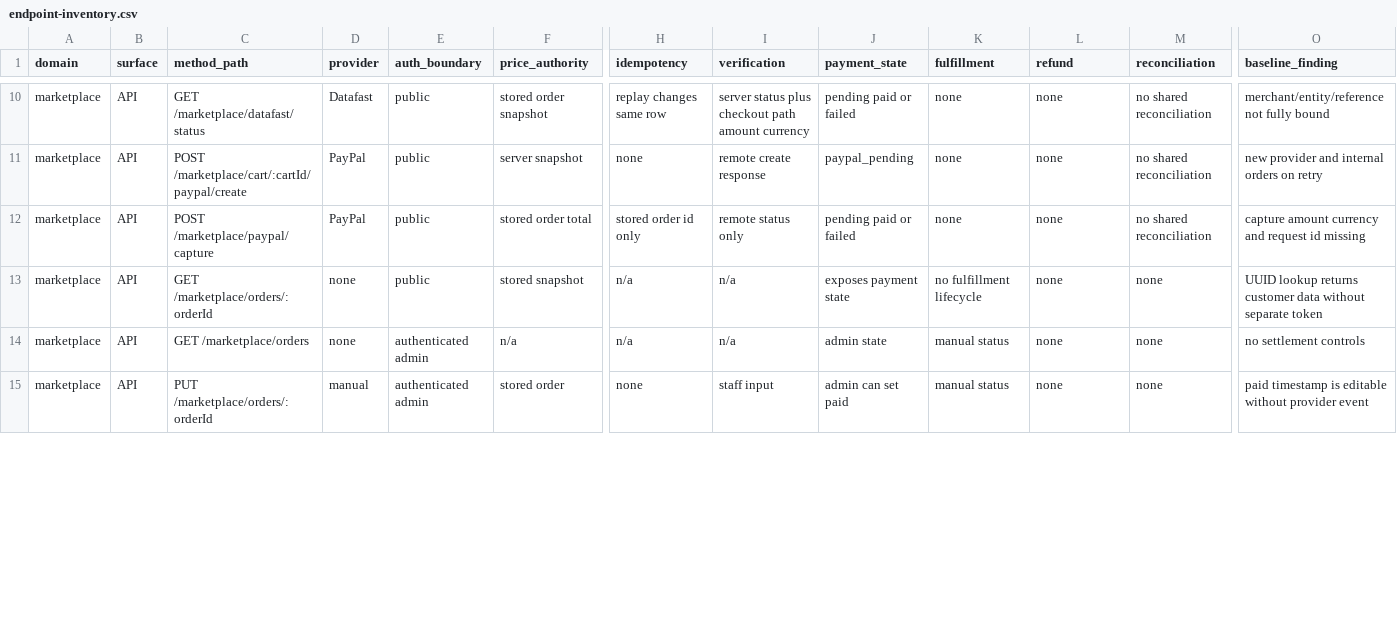
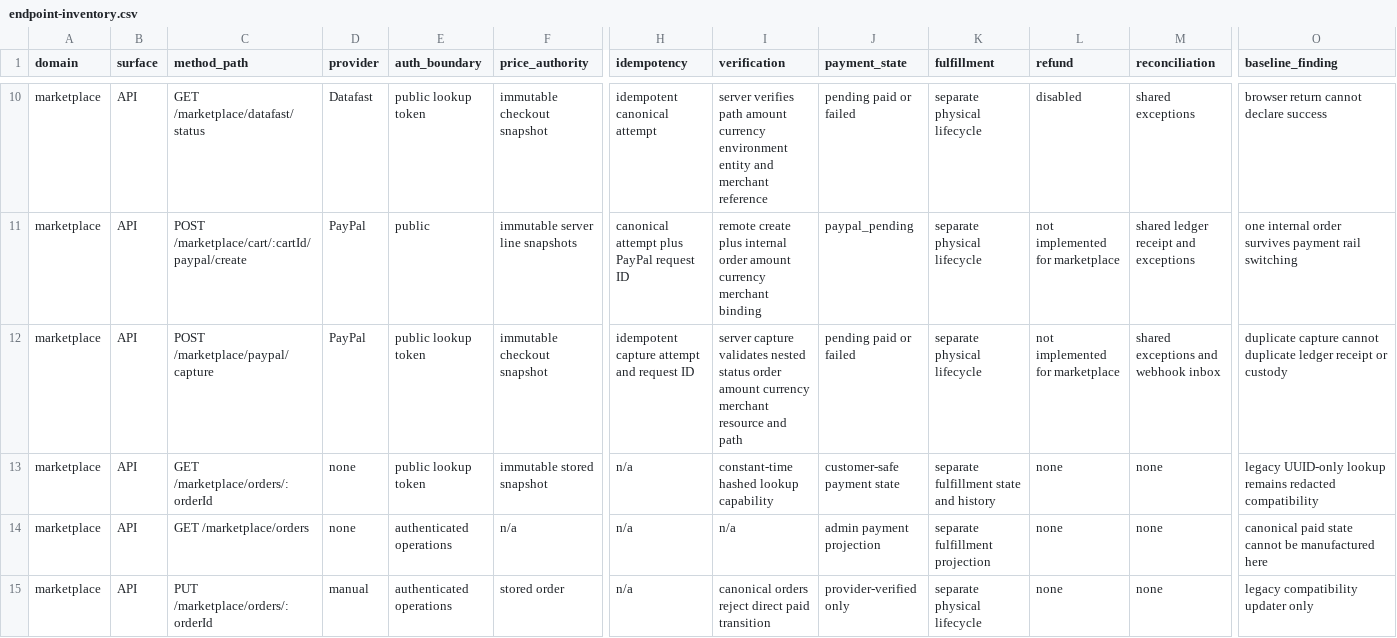
Before and after one commit to diegueins680/tdf-app, a CSV file: docs/revenue-platform/endpoint-inventory.csv, drawn as a sheet; only a part is shown, gaps mark what is left out; the diff covers the shown part only; the diff names each change by its address in the sheet, - before the commit and + after, or states it on an @@ line.

```diff
--- a/docs/revenue-platform/endpoint-inventory.csv
+++ b/docs/revenue-platform/endpoint-inventory.csv
-E10 (auth_boundary): public
+E10 (auth_boundary): public lookup token
-F10 (price_authority): stored order snapshot
+F10 (price_authority): immutable checkout snapshot
-H10 (idempotency): replay changes same row
+H10 (idempotency): idempotent canonical attempt
-I10 (verification): server status plus checkout path amount currency
+I10 (verification): server verifies path amount currency environment entity and merchant reference
-K10:K12 (fulfillment): none
+K10:K12 (fulfillment): separate physical lifecycle
-L10 (refund): none
+L10 (refund): disabled
-M10 (reconciliation): no shared reconciliation
+M10 (reconciliation): shared exceptions
-O10 (baseline_finding): merchant/entity/reference not fully bound
+O10 (baseline_finding): browser return cannot declare success
-F11 (price_authority): server snapshot
+F11 (price_authority): immutable server line snapshots
-H11 (idempotency): none
+H11 (idempotency): canonical attempt plus PayPal request ID
-I11 (verification): remote create response
+I11 (verification): remote create plus internal order amount currency merchant binding
-L11:L12 (refund): none
+L11:L12 (refund): not implemented for marketplace
-M11 (reconciliation): no shared reconciliation
+M11 (reconciliation): shared ledger receipt and exceptions
-O11 (baseline_finding): new provider and internal orders on retry
+O11 (baseline_finding): one internal order survives payment rail switching
-E12:E13 (auth_boundary): public
+E12:E13 (auth_boundary): public lookup token
-F12 (price_authority): stored order total
+F12 (price_authority): immutable checkout snapshot
-H12 (idempotency): stored order id only
+H12 (idempotency): idempotent capture attempt and request ID
-I12 (verification): remote status only
+I12 (verification): server capture validates nested status order amount currency merchant resource and path
-M12 (reconciliation): no shared reconciliation
+M12 (reconciliation): shared exceptions and webhook inbox
-O12 (baseline_finding): capture amount currency and request id missing
+O12 (baseline_finding): duplicate capture cannot duplicate ledger receipt or custody
-F13 (price_authority): stored snapshot
+F13 (price_authority): immutable stored snapshot
-I13 (verification): n/a
+I13 (verification): constant-time hashed lookup capability
-J13 (payment_state): exposes payment state
+J13 (payment_state): customer-safe payment state
-K13 (fulfillment): no fulfillment lifecycle
+K13 (fulfillment): separate fulfillment state and history
-O13 (baseline_finding): UUID lookup returns customer data without separate token
+O13 (baseline_finding): legacy UUID-only lookup remains redacted compatibility
-E14:E15 (auth_boundary): authenticated admin
+E14:E15 (auth_boundary): authenticated operations
-J14 (payment_state): admin state
+J14 (payment_state): admin payment projection
-K14 (fulfillment): manual status
+K14 (fulfillment): separate fulfillment projection
-O14 (baseline_finding): no settlement controls
+O14 (baseline_finding): canonical paid state cannot be manufactured here
-H15 (idempotency): none
+H15 (idempotency): n/a
-I15 (verification): staff input
+I15 (verification): canonical orders reject direct paid transition
-J15 (payment_state): admin can set paid
+J15 (payment_state): provider-verified only
-K15 (fulfillment): manual status
+K15 (fulfillment): separate physical lifecycle
-O15 (baseline_finding): paid timestamp is editable without provider event
+O15 (baseline_finding): legacy compatibility updater only
```
Also changed, not shown: 1 added row and 49 edited cells elsewhere in this file, 37 other files.
